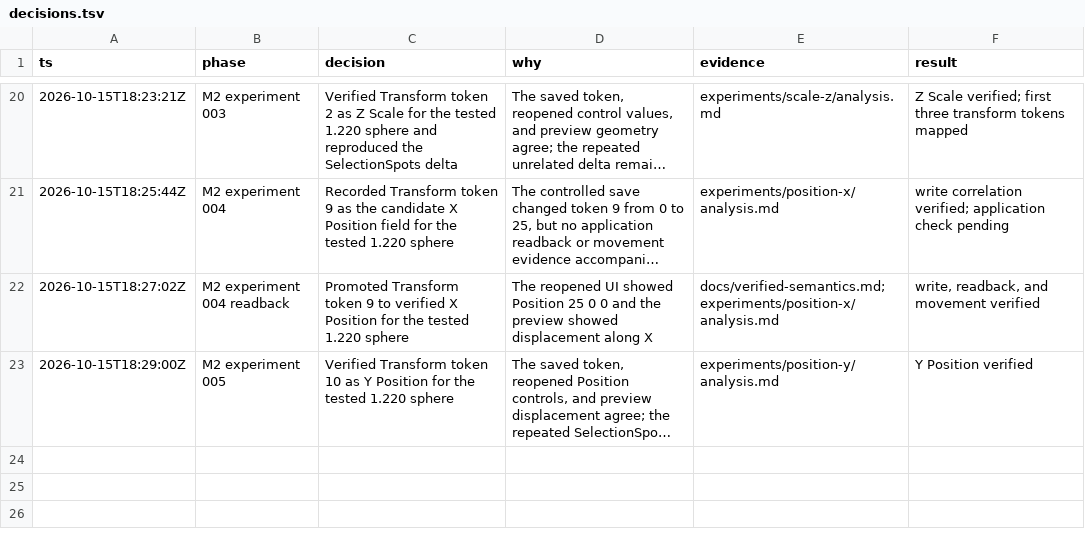
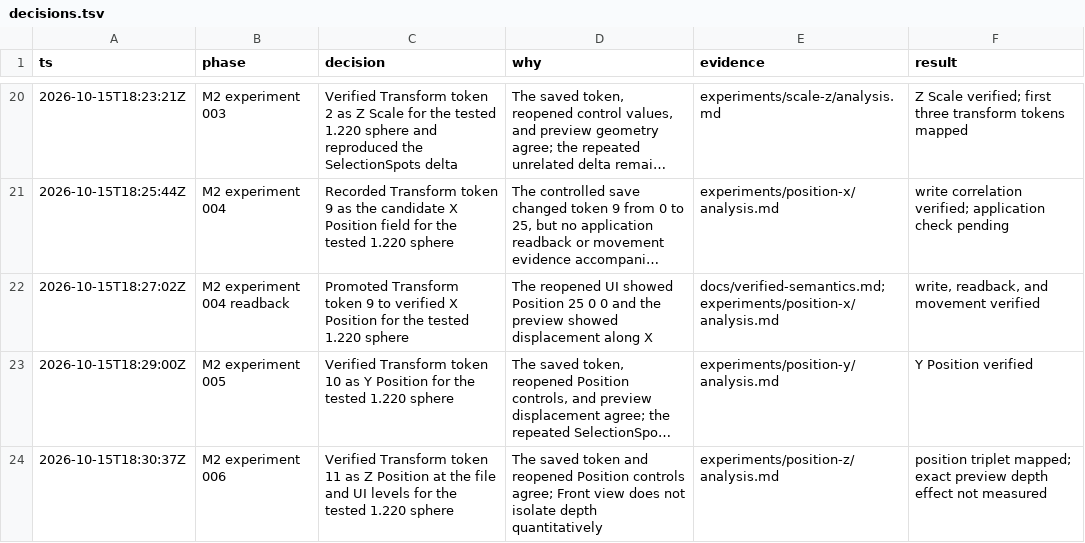
Before and after one commit to dmonachello/xenoAi, a TSV file: decisions.tsv, drawn as a sheet; only a part is shown, gaps mark what is left out; long unchanged cells end in …; the diff names each change by its address in the sheet, - before the commit and + after, or states it on an @@ line.

```diff
--- a/decisions.tsv
+++ b/decisions.tsv
+row 24: 2026-10-15T18:30:37Z | M2 experiment 006 | Verified Transform token 11 as Z Position at the file and UI levels for the tested 1.220 sphere | The saved token and reopened Position controls agree; Front view does not isolate depth quantitatively | experiments/position-z/analysis.md | position triplet mapped; exact preview depth effect not measured
```
Also changed, not shown: docs/format-evidence.tsv, 6 other files.
